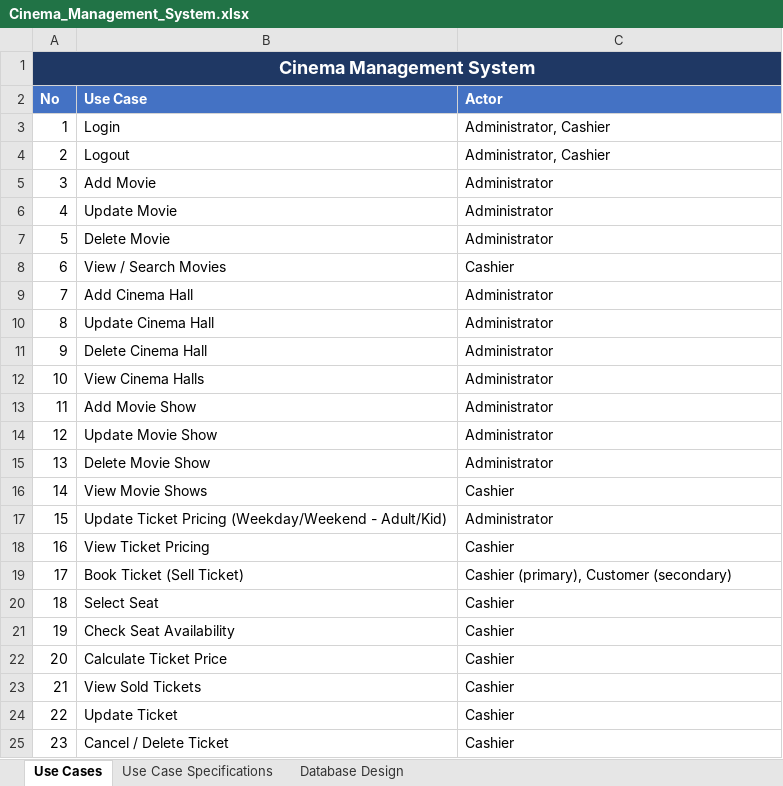
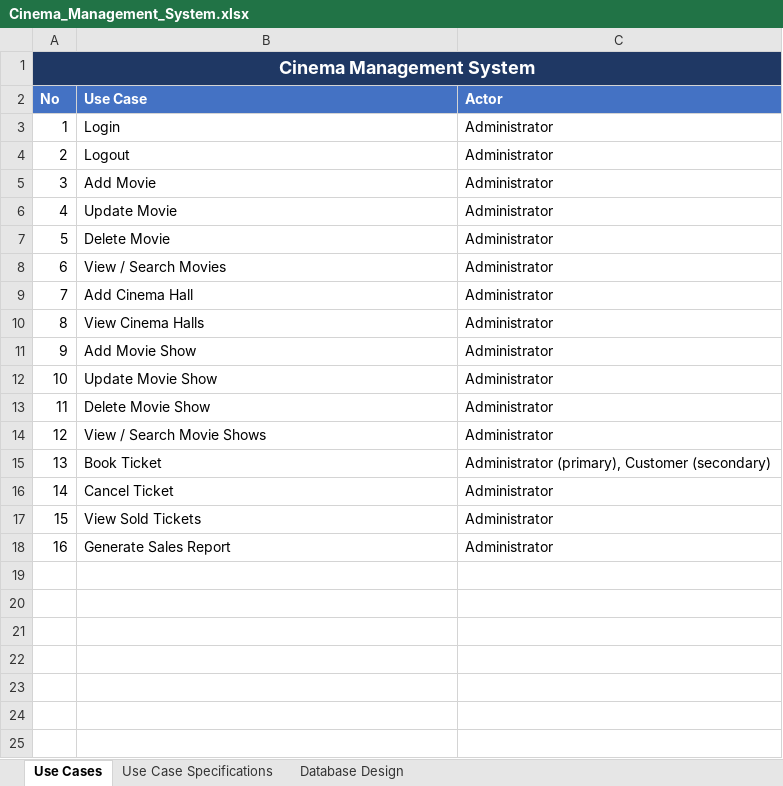
Before and after one commit to Rians11/modules_new, an Excel workbook: cinema-management-system-analysis/Cinema_Management_System.xlsx, sheet Use Cases, drawn as a sheet; values as stored, in another font and other column widths than the file's, no borders; removed rows and columns are numbered as before the commit, all else as after; the diff names each change by its address in the sheet, - before the commit and + after, or states it on an @@ line.

```diff
--- a/cinema-management-system-analysis/Cinema_Management_System.xlsx (sheet Use Cases)
+++ b/cinema-management-system-analysis/Cinema_Management_System.xlsx (sheet Use Cases)
-C3:C4 (Actor): Administrator, Cashier
+C3:C4 (Actor): Administrator
-C8 (Actor): Cashier
+C8 (Actor): Administrator
-row 10: 8 | Update Cinema Hall | Administrator
-row 11: 9 | Delete Cinema Hall | Administrator
@@ column A (No) renumbered between rows 10 and 17 @@
-row 16: 14 | View Movie Shows | Cashier
+row 14: 12 | View / Search Movie Shows | Administrator
+row 15: 13 | Book Ticket | Administrator (primary), Customer (secondary)
-B16 (Use Case): Update Ticket Pricing (Weekday/Weekend - Adult/Kid)
+B16 (Use Case): Cancel Ticket
-row 18: 16 | View Ticket Pricing | Cashier
-row 19: 17 | Book Ticket (Sell Ticket) | Cashier (primary), Customer (secondary)
-row 20: 18 | Select Seat | Cashier
-row 21: 19 | Check Seat Availability | Cashier
-row 22: 20 | Calculate Ticket Price | Cashier
-C17 (Actor): Cashier
+C17 (Actor): Administrator
-row 24: 22 | Update Ticket | Cashier
-row 25: 23 | Cancel / Delete Ticket | Cashier
+row 18: 16 | Generate Sales Report | Administrator
```
Also changed, not shown: sheet Database Design, sheet Use Case Specifications, 3 other files.
